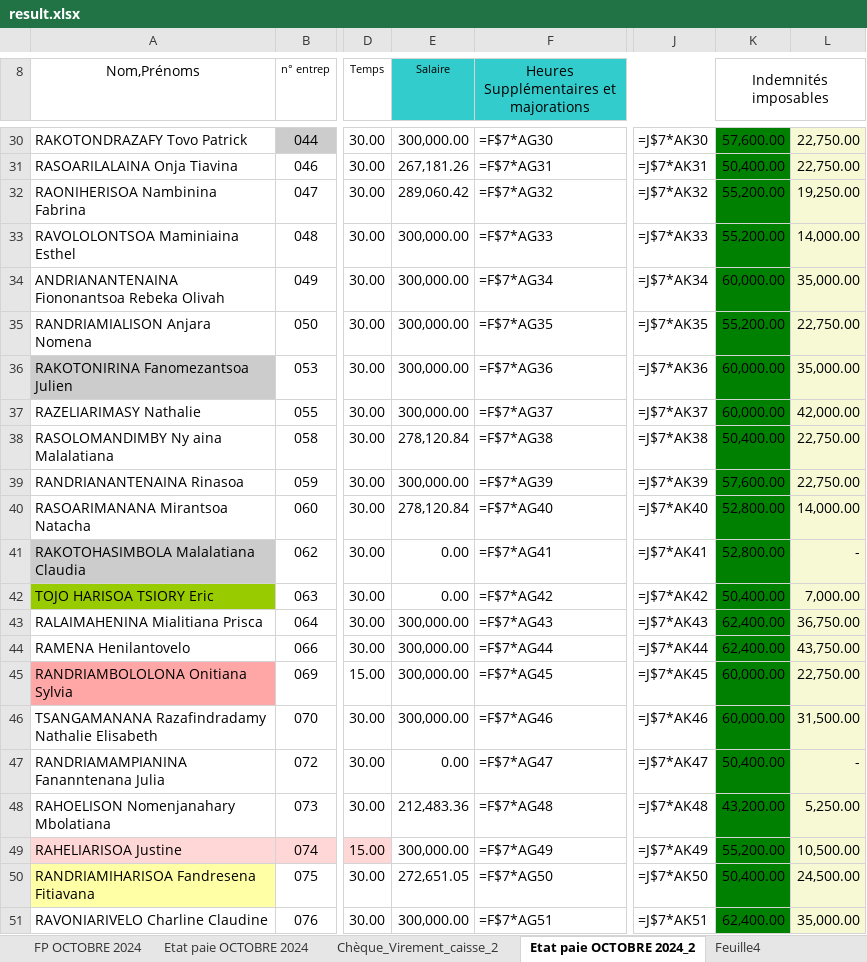
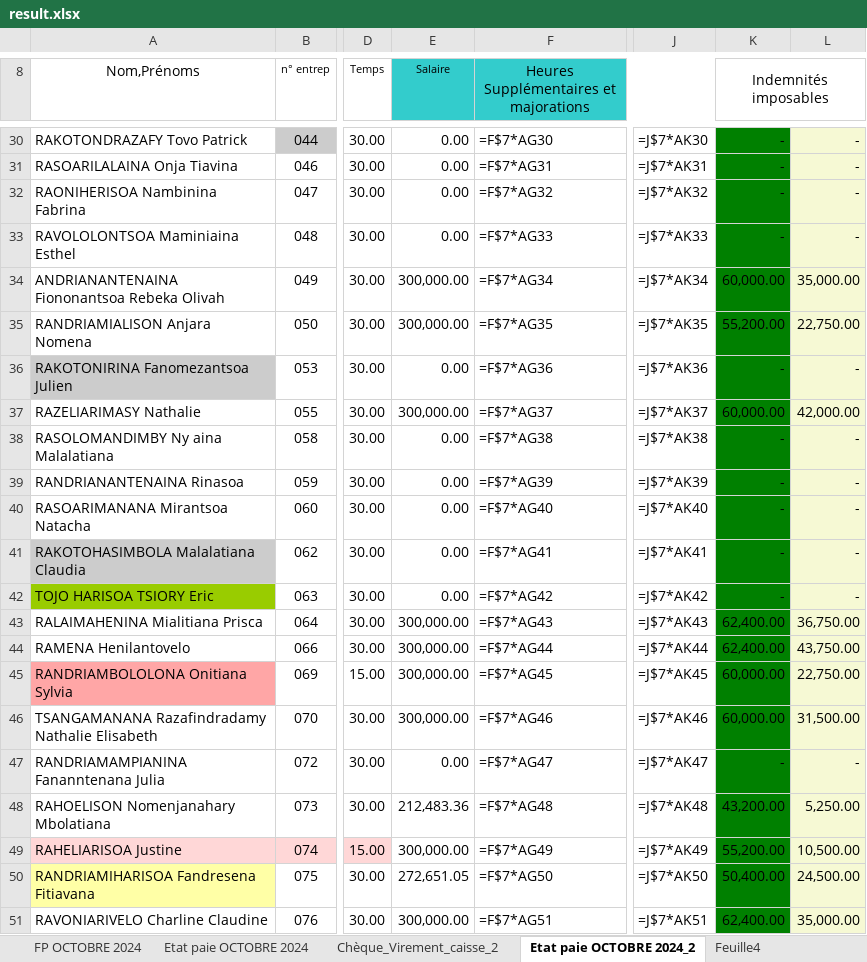
Before and after one commit to njatoty/4eme-procedure, an Excel workbook: result.xlsx, sheet Etat paie OCTOBRE 2024_2, drawn as a sheet; only a part is shown, gaps mark what is left out; values as stored, in another font and other column widths than the file's, no borders; formulas without a stored value are shown as written; conditional formats not drawn; the diff covers the shown part only; the diff names each change by its address in the sheet, - before the commit and + after, or states it on an @@ line.

```diff
--- a/result.xlsx (sheet Etat paie OCTOBRE 2024_2)
+++ b/result.xlsx (sheet Etat paie OCTOBRE 2024_2)
-E30 (Salaire): 300,000.00
+E30 (Salaire): 0.00
-K30 (Indemnités imposables): 57,600.00
+K30 (Indemnités imposables): -
-L30:L31: 22,750.00
+L30:L31: -
-E31 (Salaire): 267,181.26
+E31 (Salaire): 0.00
-K31 (Indemnités imposables): 50,400.00
+K31 (Indemnités imposables): -
-E32 (Salaire): 289,060.42
+E32 (Salaire): 0.00
-K32:K33 (Indemnités imposables): 55,200.00
+K32:K33 (Indemnités imposables): -
-L32: 19,250.00
+L32: -
-E33 (Salaire): 300,000.00
+E33 (Salaire): 0.00
-L33: 14,000.00
+L33: -
-E36 (Salaire): 300,000.00
+E36 (Salaire): 0.00
-K36 (Indemnités imposables): 60,000.00
+K36 (Indemnités imposables): -
-L36: 35,000.00
+L36: -
-E38 (Salaire): 278,120.84
+E38 (Salaire): 0.00
-K38 (Indemnités imposables): 50,400.00
+K38 (Indemnités imposables): -
-L38:L39: 22,750.00
+L38:L39: -
-E39 (Salaire): 300,000.00
+E39 (Salaire): 0.00
-K39 (Indemnités imposables): 57,600.00
+K39 (Indemnités imposables): -
-E40 (Salaire): 278,120.84
+E40 (Salaire): 0.00
-K40:K41 (Indemnités imposables): 52,800.00
+K40:K41 (Indemnités imposables): -
-L40: 14,000.00
+L40: -
-K42 (Indemnités imposables): 50,400.00
+K42 (Indemnités imposables): -
-L42: 7,000.00
+L42: -
-K47 (Indemnités imposables): 50,400.00
+K47 (Indemnités imposables): -
```
Also changed, not shown: 69 edited cells elsewhere in this sheet, formulas that keep their value, uploads/fiche-paie/unknown.xlsx, 4 other files.
